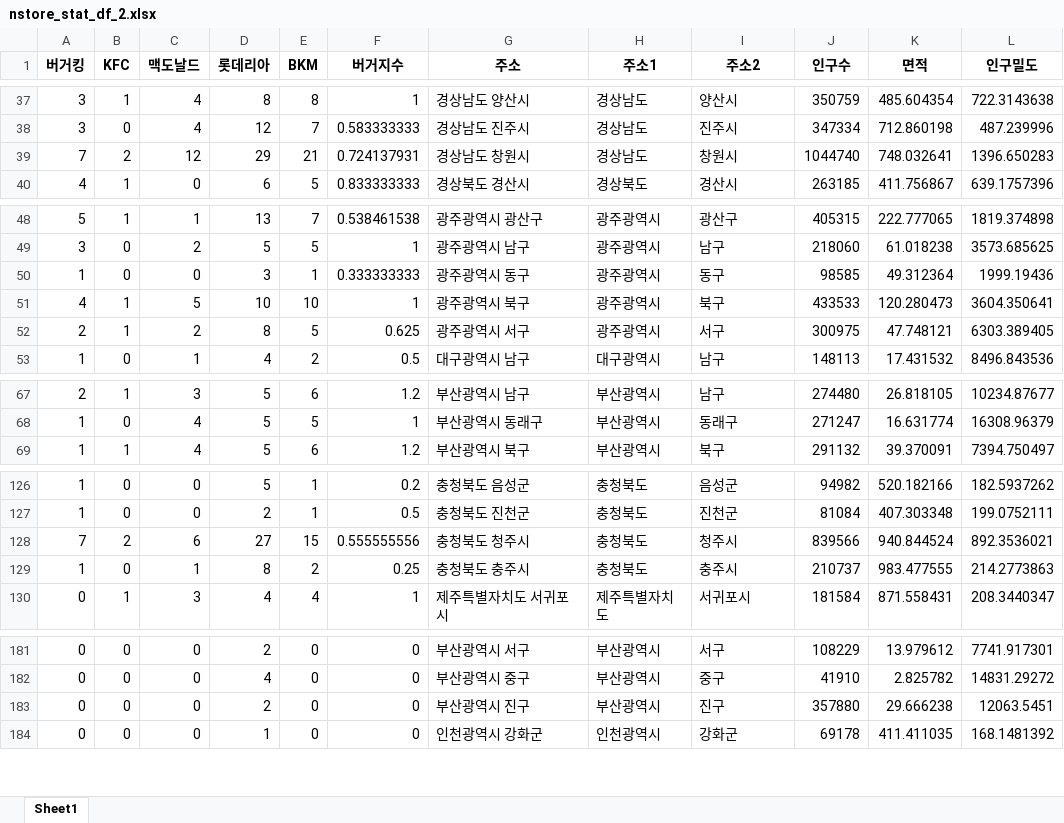
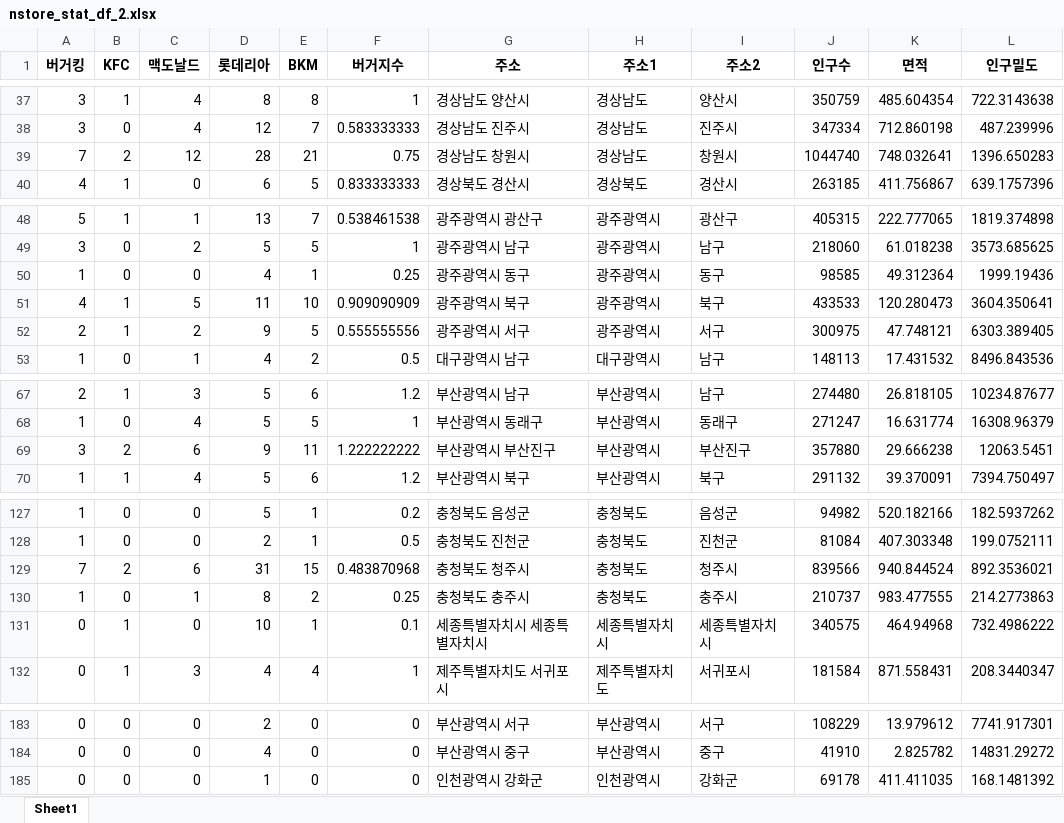
Before and after one commit to likelion-aischool-10-teamproject/burger-index, an Excel workbook: 1. web_crawling+preprocessing/output/nstore_stat_df_2.xlsx, sheet Sheet1, drawn as a sheet; only a part is shown, gaps mark what is left out; values as stored, in another font and other column widths than the file's, no borders; removed rows and columns are numbered as before the commit, all else as after; the diff covers the shown part only; the diff names each change by its address in the sheet, - before the commit and + after, or states it on an @@ line.

```diff
--- a/1. web_crawling+preprocessing/output/nstore_stat_df_2.xlsx (sheet Sheet1)
+++ b/1. web_crawling+preprocessing/output/nstore_stat_df_2.xlsx (sheet Sheet1)
-D39 (롯데리아): 29
+D39 (롯데리아): 28
-F39 (버거지수): 0.724137931
+F39 (버거지수): 0.75
-D50 (롯데리아): 3
+D50 (롯데리아): 4
-F50 (버거지수): 0.333333333
+F50 (버거지수): 0.25
-D51 (롯데리아): 10
+D51 (롯데리아): 11
-F51 (버거지수): 1
+F51 (버거지수): 0.909090909
-D52 (롯데리아): 8
+D52 (롯데리아): 9
-F52 (버거지수): 0.625
+F52 (버거지수): 0.555555556
+row 69: 3 | 2 | 6 | 9 | 11 | 1.222222222 | 부산광역시 부산진구 | 부산광역시 | 부산진구 | 357880 | 29.666238 | 12063.5451
-D129 (롯데리아): 27
+D129 (롯데리아): 31
-F129 (버거지수): 0.555555556
+F129 (버거지수): 0.483870968
@@ row 225 moved to row 131: 0 @@
-row 183: 0 | 0 | 0 | 2 | 0 | 0 | 부산광역시 진구 | 부산광역시 | 진구 | 357880 | 29.666238 | 12063.5451
```
Also changed, not shown: 7 edited cells elsewhere in this sheet, 1. web_crawling+preprocessing/Lotteria/lotteria_all_store.xlsx, 1. web_crawling+preprocessing/output/burger_df.xlsx, 13 other files.
